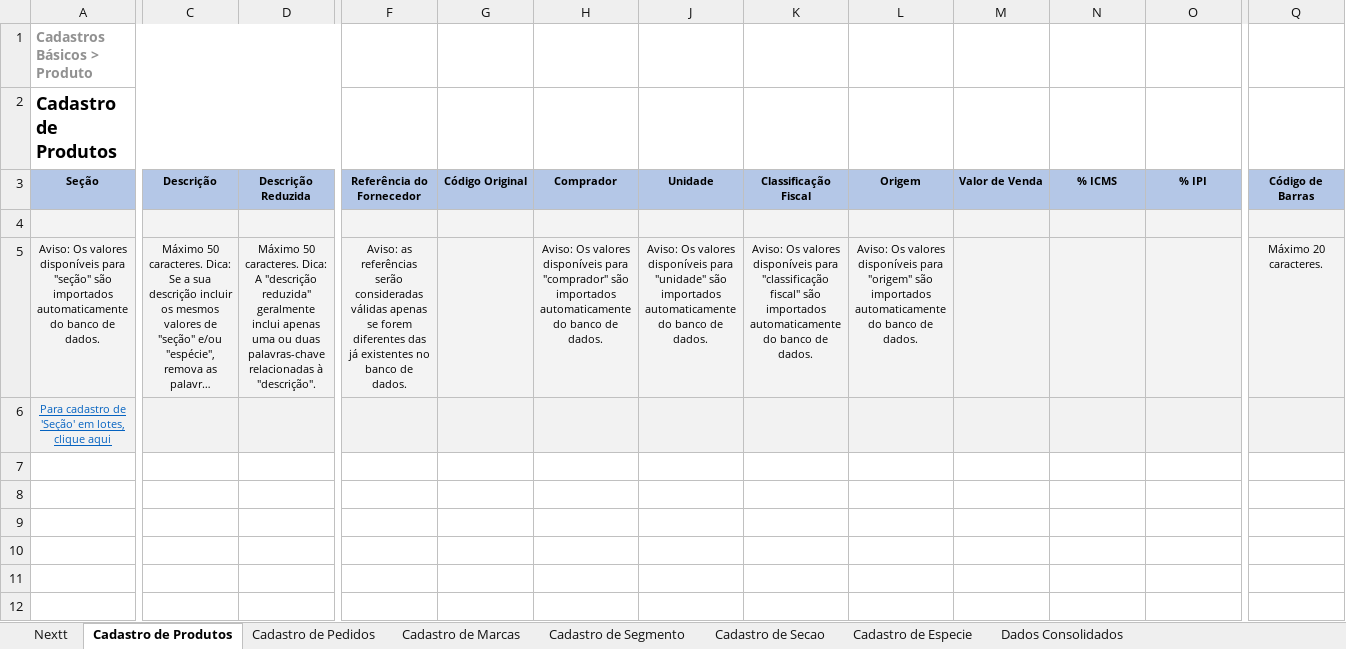
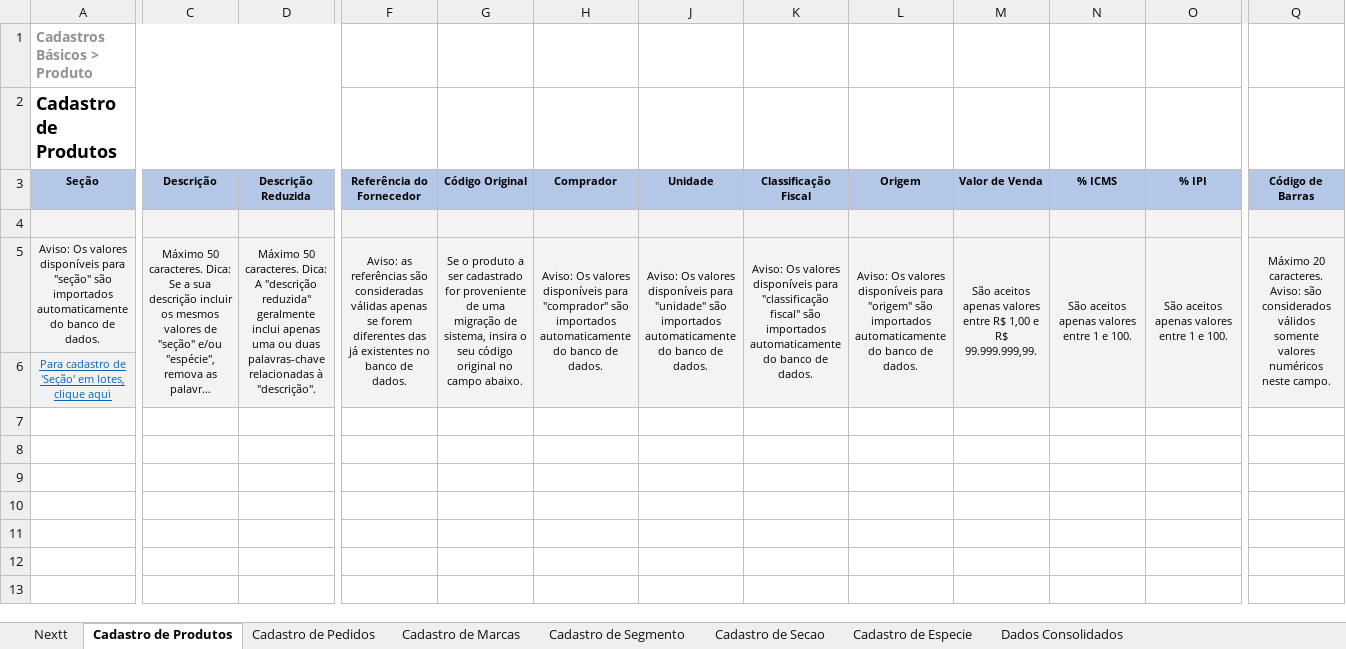
Before and after one commit to richardhhartmann/automacao-nextt, an Excel workbook: Cadastros Auto Nextt limpa.xlsx, sheet Cadastro de Produtos, drawn as a sheet; only a part is shown, gaps mark what is left out; the shorter side is filled out with more unchanged rows; long unchanged cells end in …; values as stored, in another font and other column widths than the file's, no borders; the diff covers the shown part only; the diff names each change by its address in the sheet, - before the commit and + after, or states it on an @@ line.

```diff
--- a/Cadastros Auto Nextt limpa.xlsx (sheet Cadastro de Produtos)
+++ b/Cadastros Auto Nextt limpa.xlsx (sheet Cadastro de Produtos)
+C5:C6 merged
+D5:D6 merged
-F5: …as referências serão consideradas válidas…
+F5: …as referências são consideradas válidas…
+F5:F6 merged
-G5: (empty)
+G5: Se o produto a ser cadastrado for proveniente de uma migração de sistema, insira o seu código original no campo abaixo.
+G5:G6 merged
+H5:H6 merged
+J5:J6 merged
+K5:K6 merged
+L5:L6 merged
-M5: (empty)
+M5: São aceitos apenas valores entre R$ 1,00 e R$ 99.999.999,99.
+M5:M6 merged
-N5: (empty)
+N5: São aceitos apenas valores entre 1 e 100.
+N5:N6 merged
-O5: (empty)
+O5: São aceitos apenas valores entre 1 e 100.
+O5:O6 merged
-Q5: …20 caracteres.
+Q5: …20 caracteres. Aviso: são considerados válidos somente valores numéricos neste campo.
+Q5:Q6 merged
```
Also changed, not shown: 1 edited cell and merged cells elsewhere in this sheet, sheet Nextt, Cadastros Auto Nextt - Skina.xlsm, 13 other files.
